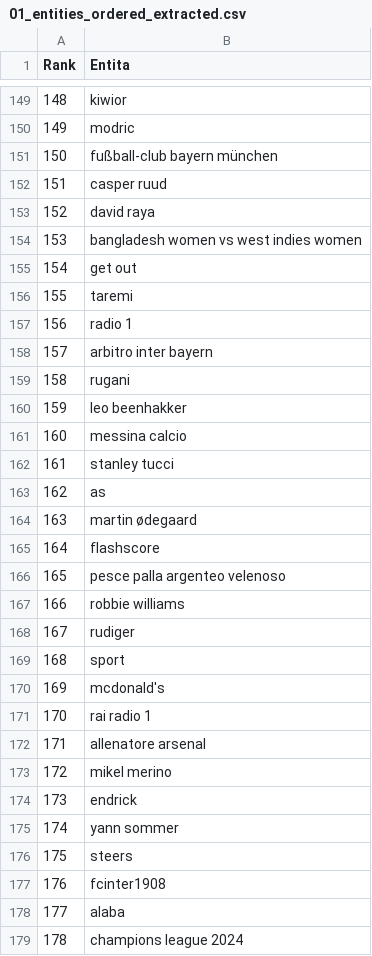
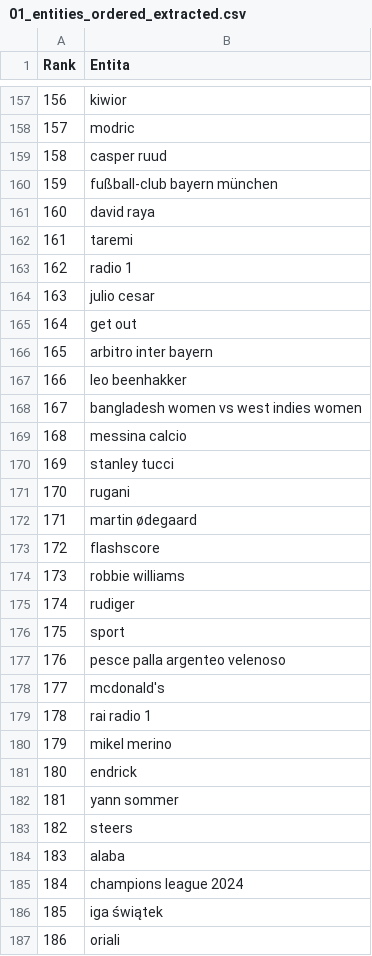
Before and after one commit to maledizionisrls/discover-prophet-website, a CSV file: checkpoint_data/01_entities_ordered_extracted.csv, drawn as a sheet; only a part is shown, gaps mark what is left out; the shorter side is filled out with more unchanged rows; removed rows and columns are numbered as before the commit, all else as after; the diff covers the shown part only; the diff names each change by its address in the sheet, - before the commit and + after, or states it on an @@ line.

```diff
--- a/checkpoint_data/01_entities_ordered_extracted.csv
+++ b/checkpoint_data/01_entities_ordered_extracted.csv
@@ column A (Rank) renumbered from row 6 down @@
@@ row 152 moved to row 159: 158 @@
+row 164: 163 | julio cesar
@@ row 155 moved to row 165: 164 @@
-row 159: 158 | rugani
@@ row 154 moved to row 168: 167 @@
-B171 (Entita): as
+B171 (Entita): rugani
@@ row 166 moved to row 177: 176 @@
-row 172: 171 | allenatore arsenal
-row 177: 176 | fcinter1908
```
Also changed, not shown: 21 added rows, 14 removed rows, 92 moved rows and 8 edited cells elsewhere in this file, checkpoint_data/02_context_run_1_scores.csv, checkpoint_data/02_context_run_2_scores.csv, 5 other files.
